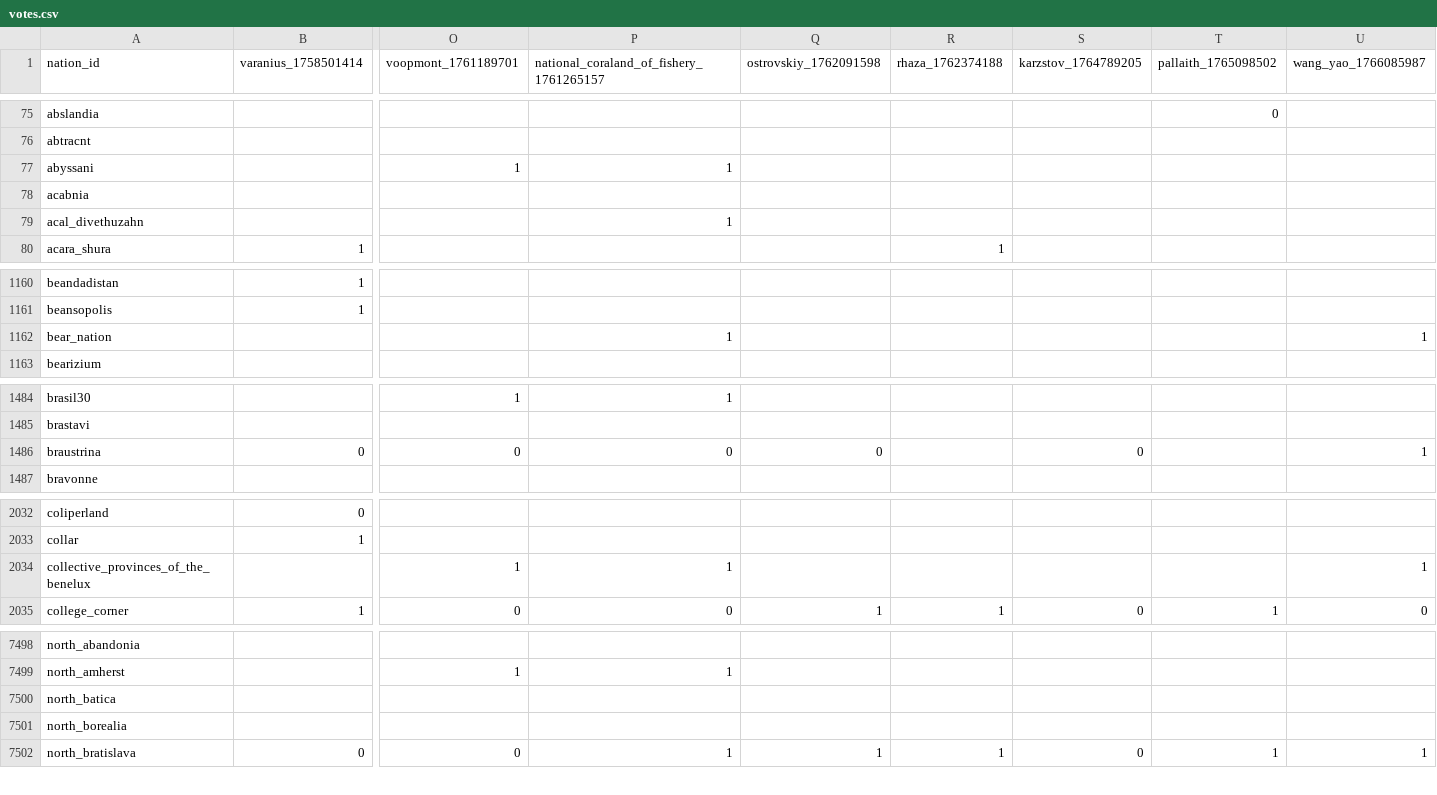
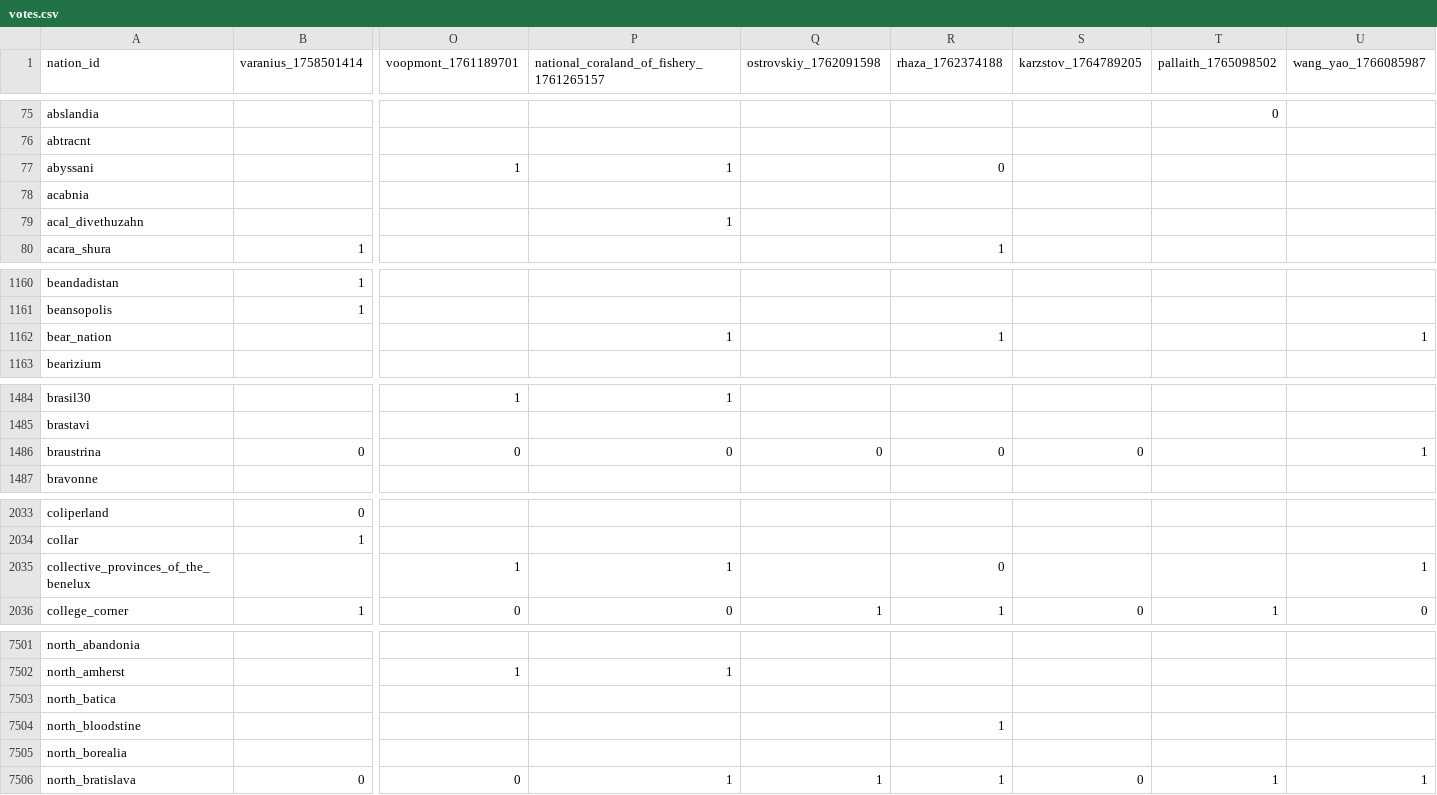
Before and after one commit to Bohaska/wa-voting-records, a CSV file: votes.csv, drawn as a sheet; only a part is shown, gaps mark what is left out; addresses are those after the commit; rows hold the shown columns only; the diff covers the shown part only; the diff names each change by its address in the sheet, - before the commit and + after, or states it on an @@ line.

```diff
--- a/votes.csv
+++ b/votes.csv
-R77 (rhaza_1762374188): (empty)
+R77 (rhaza_1762374188): 0
-R1162 (rhaza_1762374188): (empty)
+R1162 (rhaza_1762374188): 1
-R1486 (rhaza_1762374188): (empty)
+R1486 (rhaza_1762374188): 0
-R2035 (rhaza_1762374188): (empty)
+R2035 (rhaza_1762374188): 0
+row 7504: north_bloodstine |  |  |  |  | 1
```
Also changed, not shown: 4 added rows, 1 removed row and 37 edited cells elsewhere in this file, 1 other file.
